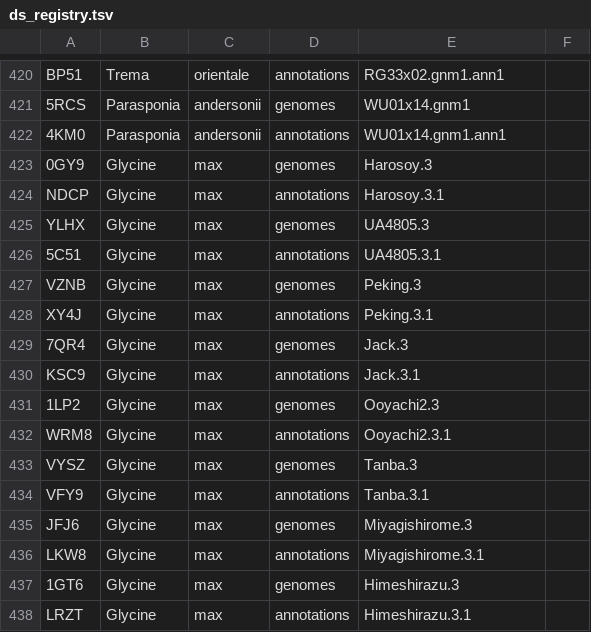
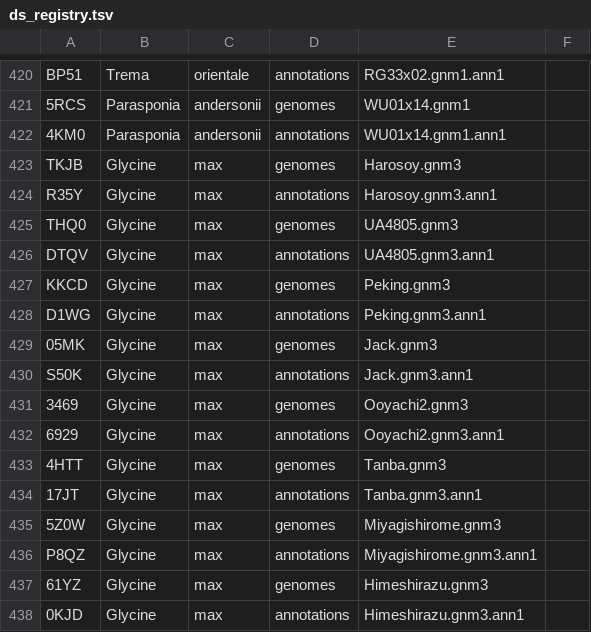
Before and after one commit to legumeinfo/datastore-registry, a TSV file: ds_registry.tsv, drawn as a sheet; only a part is shown, gaps mark what is left out; the diff covers the shown part only.

Commit message:
Add records for NARO assemblies and annotations (Glycine max)

```diff
--- a/ds_registry.tsv
+++ b/ds_registry.tsv
@@ -422,17 +422,17 @@ BP51	Trema	orientale	annotations	RG33x02.gnm1.ann1
 4KM0	Parasponia	andersonii	annotations	WU01x14.gnm1.ann1
-0GY9	Glycine	max	genomes	Harosoy.3
-NDCP	Glycine	max	annotations	Harosoy.3.1
-YLHX	Glycine	max	genomes	UA4805.3
-5C51	Glycine	max	annotations	UA4805.3.1
-VZNB	Glycine	max	genomes	Peking.3
-XY4J	Glycine	max	annotations	Peking.3.1
-7QR4	Glycine	max	genomes	Jack.3
-KSC9	Glycine	max	annotations	Jack.3.1
-1LP2	Glycine	max	genomes	Ooyachi2.3
-WRM8	Glycine	max	annotations	Ooyachi2.3.1
-VYSZ	Glycine	max	genomes	Tanba.3
-VFY9	Glycine	max	annotations	Tanba.3.1
-JFJ6	Glycine	max	genomes	Miyagishirome.3
-LKW8	Glycine	max	annotations	Miyagishirome.3.1
-1GT6	Glycine	max	genomes	Himeshirazu.3
-LRZT	Glycine	max	annotations	Himeshirazu.3.1
+TKJB	Glycine	max	genomes	Harosoy.gnm3
+R35Y	Glycine	max	annotations	Harosoy.gnm3.ann1
+THQ0	Glycine	max	genomes	UA4805.gnm3
+DTQV	Glycine	max	annotations	UA4805.gnm3.ann1
+KKCD	Glycine	max	genomes	Peking.gnm3
+D1WG	Glycine	max	annotations	Peking.gnm3.ann1
+05MK	Glycine	max	genomes	Jack.gnm3
+S50K	Glycine	max	annotations	Jack.gnm3.ann1
+3469	Glycine	max	genomes	Ooyachi2.gnm3
+6929	Glycine	max	annotations	Ooyachi2.gnm3.ann1
+4HTT	Glycine	max	genomes	Tanba.gnm3
+17JT	Glycine	max	annotations	Tanba.gnm3.ann1
+5Z0W	Glycine	max	genomes	Miyagishirome.gnm3
+P8QZ	Glycine	max	annotations	Miyagishirome.gnm3.ann1
+61YZ	Glycine	max	genomes	Himeshirazu.gnm3
+0KJD	Glycine	max	annotations	Himeshirazu.gnm3.ann1
```
Also changed, not shown: 12 edited cells elsewhere in this file.
